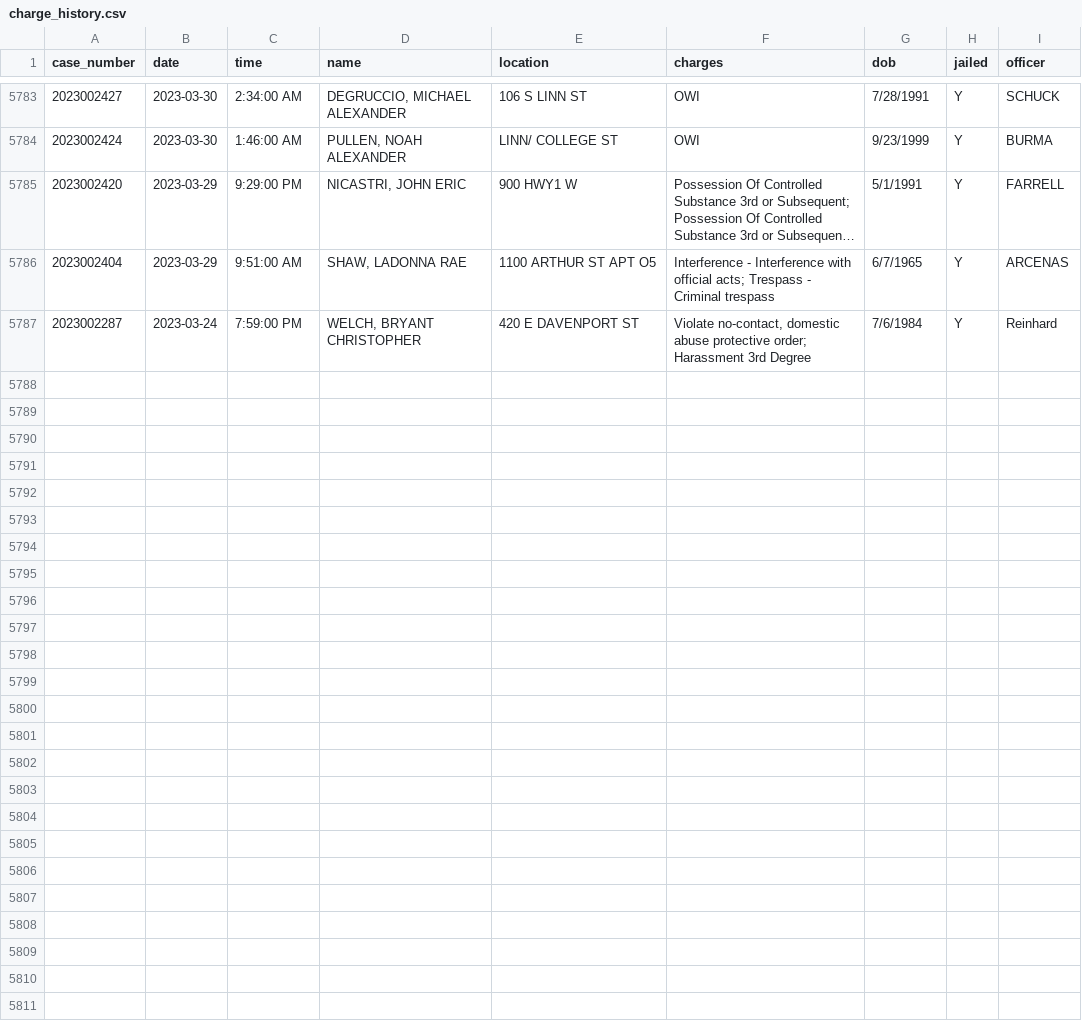
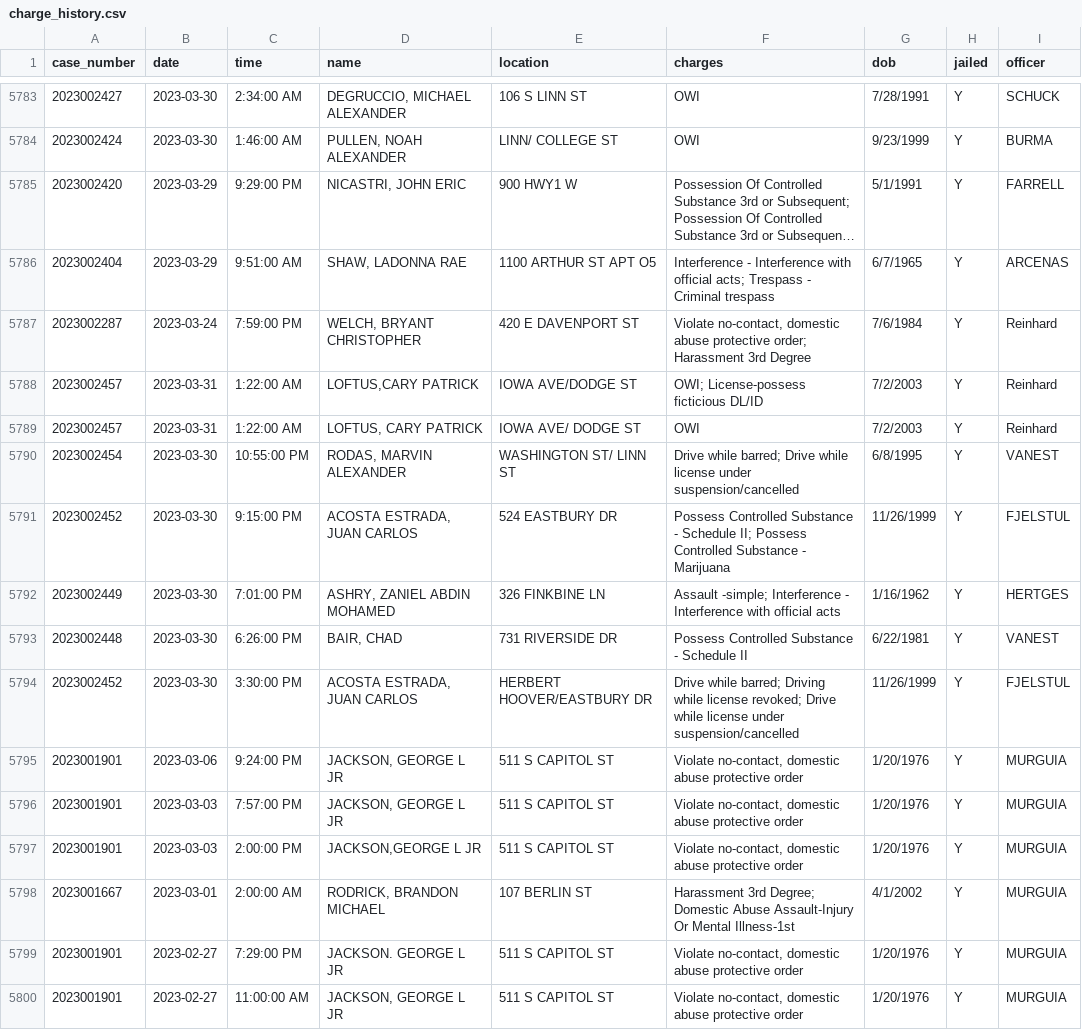
Before and after one commit to andrew-couch/ICBarTweeter, a CSV file: Data/charge_history.csv, drawn as a sheet; only a part is shown, gaps mark what is left out; long unchanged cells end in ….

```diff
--- a/Data/charge_history.csv
+++ b/Data/charge_history.csv
@@ -5787 +5787,14 @@ case_number,date,time,name,location,charges,dob,jailed,officer
 2023002287,2023-03-24,7:59:00 PM,"WELCH, BRYANT CHRISTOPHER",420 E DAVENPORT ST,"Violate no-contact, domestic abuse protective order; Harassment 3rd Degree",7/6/1984,Y,Reinhard
+2023002457,2023-03-31,1:22:00 AM,"LOFTUS,CARY PATRICK",IOWA AVE/DODGE ST,OWI; License-possess ficticious DL/ID,7/2/2003,Y,Reinhard
+2023002457,2023-03-31,1:22:00 AM,"LOFTUS, CARY PATRICK",IOWA AVE/ DODGE ST,OWI,7/2/2003,Y,Reinhard
+2023002454,2023-03-30,10:55:00 PM,"RODAS, MARVIN ALEXANDER",WASHINGTON ST/ LINN ST,Drive while barred; Drive while license under suspension/cancelled,6/8/1995,Y,VANEST
+2023002452,2023-03-30,9:15:00 PM,"ACOSTA ESTRADA, JUAN CARLOS",524 EASTBURY DR,Possess Controlled Substance - Schedule II; Possess Controlled Substance -  Marijuana,11/26/1999,Y,FJELSTUL
+2023002449,2023-03-30,7:01:00 PM,"ASHRY, ZANIEL ABDIN MOHAMED",326 FINKBINE LN,Assault -simple; Interference - Interference with official acts,1/16/1962,Y,HERTGES
+2023002448,2023-03-30,6:26:00 PM,"BAIR, CHAD",731 RIVERSIDE DR,Possess Controlled Substance - Schedule II,6/22/1981,Y,VANEST
+2023002452,2023-03-30,3:30:00 PM,"ACOSTA ESTRADA, JUAN CARLOS",HERBERT HOOVER/EASTBURY DR,Drive while barred; Driving while license revoked; Drive while license under suspension/cancelled,11/26/1999,Y,FJELSTUL
+2023001901,2023-03-06,9:24:00 PM,"JACKSON, GEORGE L JR",511 S CAPITOL ST,"Violate no-contact, domestic abuse protective order",1/20/1976,Y,MURGUIA
+2023001901,2023-03-03,7:57:00 PM,"JACKSON, GEORGE L JR",511 S CAPITOL ST,"Violate no-contact, domestic abuse protective order",1/20/1976,Y,MURGUIA
+2023001901,2023-03-03,2:00:00 PM,"JACKSON,GEORGE L JR",511 S CAPITOL ST,"Violate no-contact, domestic abuse protective order",1/20/1976,Y,MURGUIA
+2023001667,2023-03-01,2:00:00 AM,"RODRICK, BRANDON MICHAEL",107 BERLIN ST,Harassment 3rd Degree; Domestic Abuse Assault-Injury Or Mental Illness-1st,4/1/2002,Y,MURGUIA
+2023001901,2023-02-27,7:29:00 PM,JACKSON. GEORGE L JR,511 S CAPITOL ST,"Violate no-contact, domestic abuse protective order",1/20/1976,Y,MURGUIA
+2023001901,2023-02-27,11:00:00 AM,"JACKSON, GEORGE L JR",511 S CAPITOL ST,"Violate no-contact, domestic abuse protective order",1/20/1976,Y,MURGUIA
```
